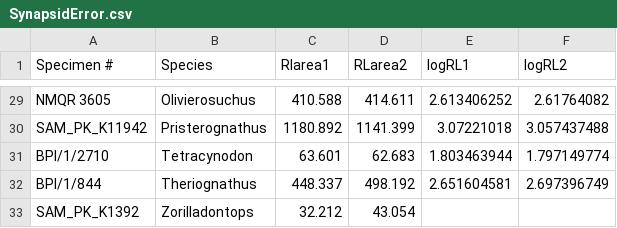
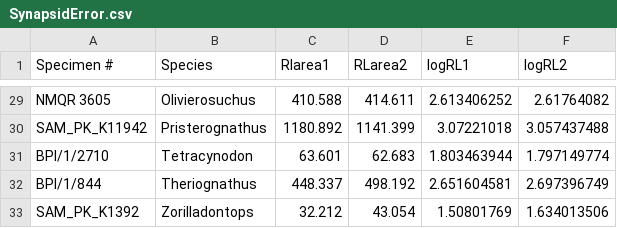
Before and after one commit to savannaholroyd/EarBoneAllometry, a CSV file: data/SynapsidError.csv, drawn as a sheet; only a part is shown, gaps mark what is left out.

Commit message:
Add files via upload
I forgot to log transform the last line and spent 30 minutes wondering what was wrong with my code :) (: :)

```diff
--- a/data/SynapsidError.csv
+++ b/data/SynapsidError.csv
@@ -32,2 +32,2 @@ BPI/1/2710,Tetracynodon,63.601,62.683,1.803463944,1.797149774
 BPI/1/844,Theriognathus,448.337,498.192,2.651604581,2.697396749
-SAM_PK_K1392,Zorilladontops,32.212,43.054,,
+SAM_PK_K1392,Zorilladontops,32.212,43.054,1.50801769,1.634013506
```
